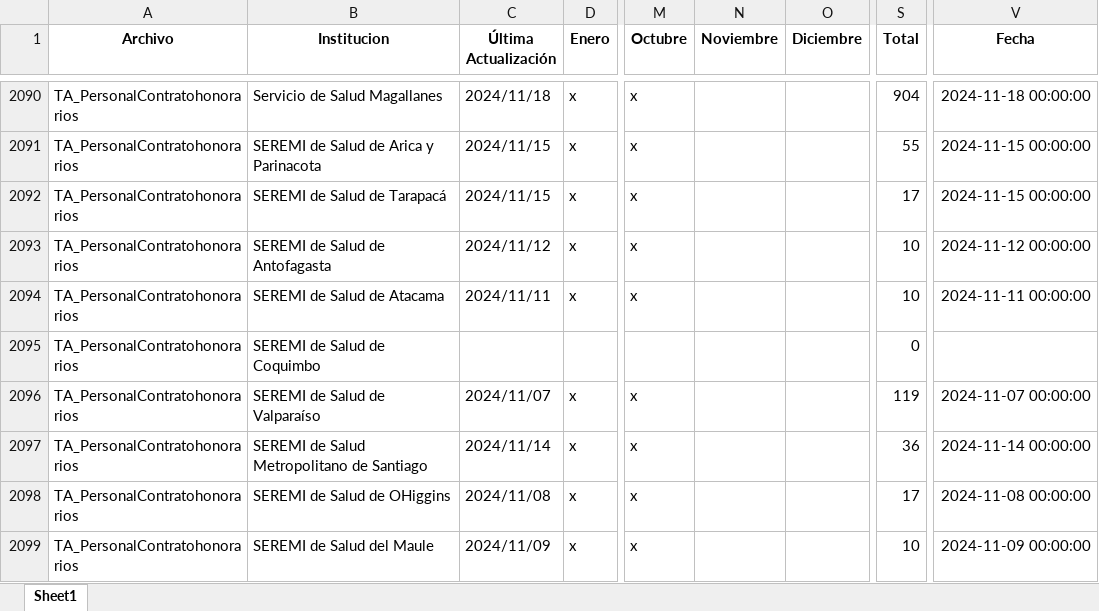
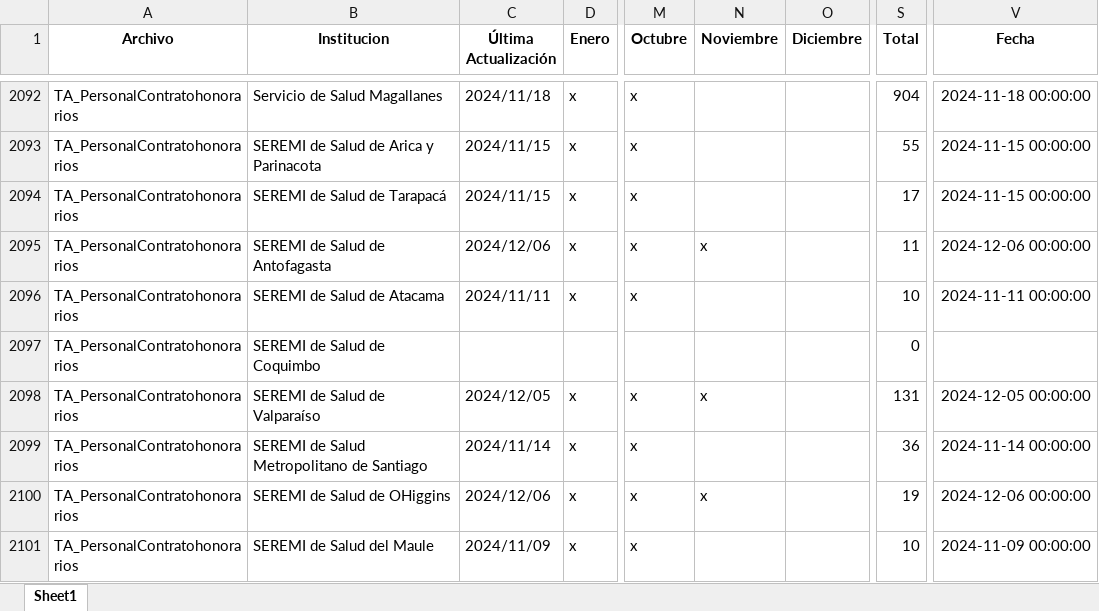
Before and after one commit to Sud-Austral/action_transparencia, an Excel workbook: consolidado6.xlsx, sheet Sheet1, drawn as a sheet; only a part is shown, gaps mark what is left out; values as stored, in another font and other column widths than the file's, no borders; addresses are those after the commit; the diff covers the shown part only; the diff names each change by its address in the sheet, - before the commit and + after, or states it on an @@ line.

```diff
--- a/consolidado6.xlsx (sheet Sheet1)
+++ b/consolidado6.xlsx (sheet Sheet1)
-C2095 (Última Actualización): 2024/11/12
+C2095 (Última Actualización): 2024/12/06
-N2095 (Noviembre): (empty)
+N2095 (Noviembre): x
-S2095 (Total): 10
+S2095 (Total): 11
-V2095 (Fecha): 2024-11-12 00:00:00
+V2095 (Fecha): 2024-12-06 00:00:00
-C2098 (Última Actualización): 2024/11/07
+C2098 (Última Actualización): 2024/12/05
-N2098 (Noviembre): (empty)
+N2098 (Noviembre): x
-S2098 (Total): 119
+S2098 (Total): 131
-V2098 (Fecha): 2024-11-07 00:00:00
+V2098 (Fecha): 2024-12-05 00:00:00
-C2100 (Última Actualización): 2024/11/08
+C2100 (Última Actualización): 2024/12/06
-N2100 (Noviembre): (empty)
+N2100 (Noviembre): x
-S2100 (Total): 17
+S2100 (Total): 19
-V2100 (Fecha): 2024-11-08 00:00:00
+V2100 (Fecha): 2024-12-06 00:00:00
```
Also changed, not shown: 3 added rows and 705 edited cells elsewhere in this sheet, consolidado_historico6.xlsx.
